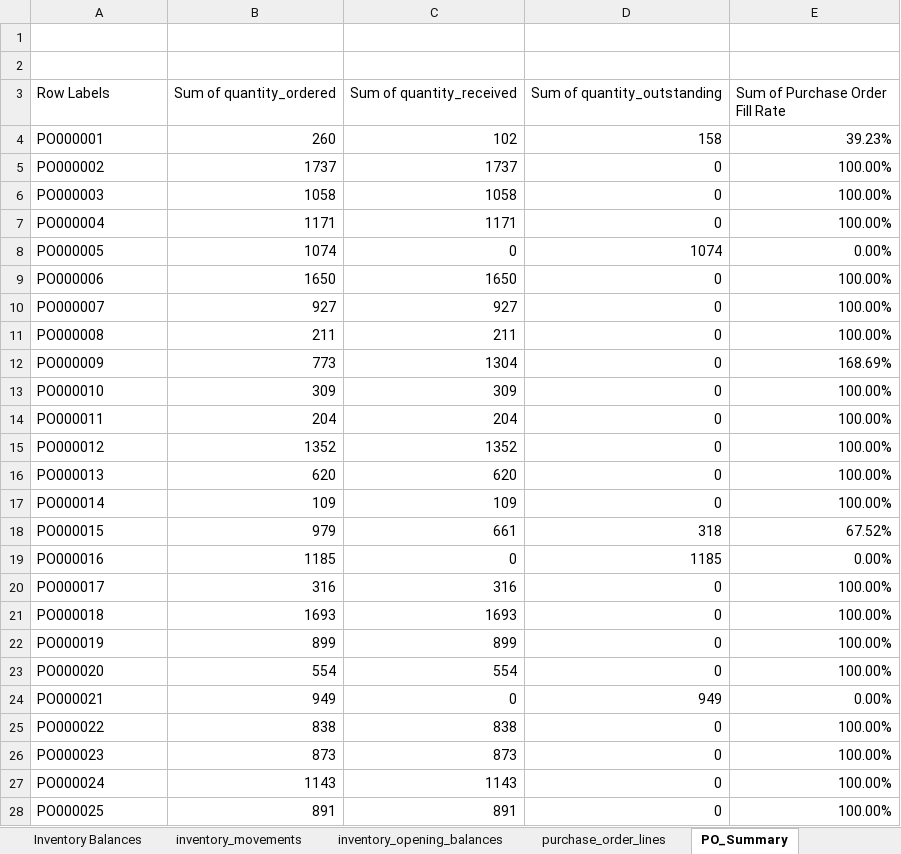
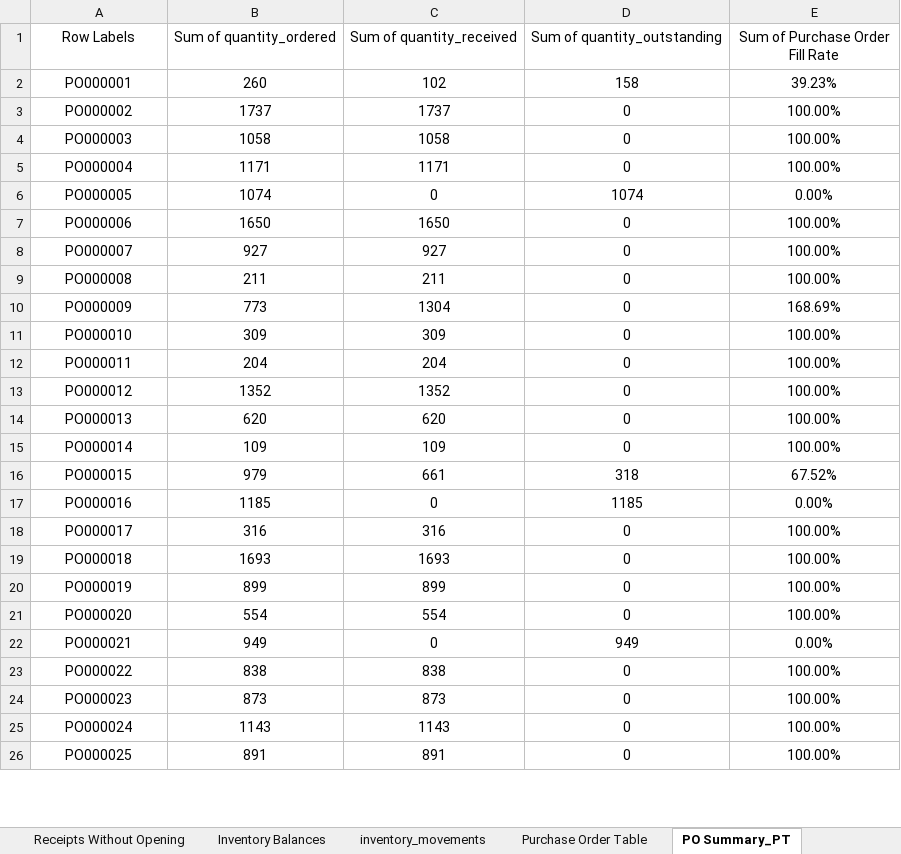
Before and after one commit to r-storr/technical-portfolio, an Excel workbook: 03-data-analysis/supply-chain-analysis/analysis/supply_chain_analysis.xlsx, sheet PO Summary_PT, drawn as a sheet; only a part is shown; values as stored, in another font and other column widths than the file's, no borders; removed rows and columns are numbered as before the commit, all else as after; the diff covers the shown part only; the diff names each change by its address in the sheet, - before the commit and + after, or states it on an @@ line.

```diff
--- a/03-data-analysis/supply-chain-analysis/analysis/supply_chain_analysis.xlsx (sheet PO Summary_PT)
+++ b/03-data-analysis/supply-chain-analysis/analysis/supply_chain_analysis.xlsx (sheet PO Summary_PT)
-sheet tab: PO_Summary
+sheet tab: PO Summary_PT
-row 1: (empty)
-row 2: (empty)
-A1:E1 alignment: left
+A1:E1 alignment: center
-A2:A26 alignment: left
+A2:A26 alignment: center
-B2:E26 alignment: right
+B2:E26 alignment: center
```
Also changed, not shown: cell formats elsewhere in this sheet, sheet purchase_order_lines, sheet purchase_orders, sheet inventory_movements, sheet Inventory Balances, sheet inventory_opening_balances, sheet Inventory Receipts, 9 more sheets, other sheet tabs, charts or pictures.
